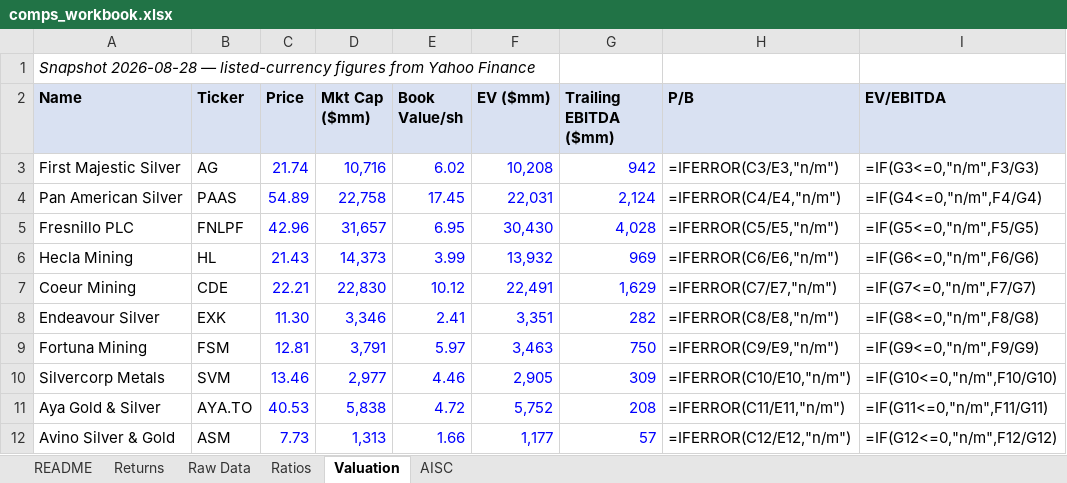
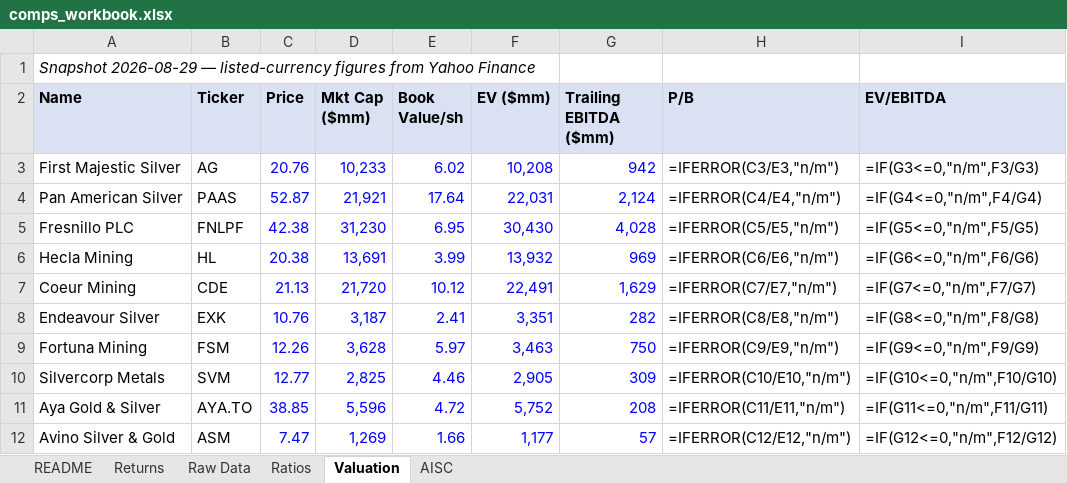
Before and after one commit to yalchinnijat/metals-mining-research, an Excel workbook: 02-data-engine/comps_workbook.xlsx, sheet Valuation, drawn as a sheet; values as stored, in another font and other column widths than the file's, no borders; formulas without a stored value are shown as written; the diff names each change by its address in the sheet, - before the commit and + after, or states it on an @@ line.

```diff
--- a/02-data-engine/comps_workbook.xlsx (sheet Valuation)
+++ b/02-data-engine/comps_workbook.xlsx (sheet Valuation)
-A1 (Name): Snapshot 2026-08-28 — listed-currency…
+A1 (Name): Snapshot 2026-08-29 — listed-currency…
-C3 (Price): 21.74
+C3 (Price): 20.76
-D3 (Mkt Cap ($mm)): 10,716
+D3 (Mkt Cap ($mm)): 10,233
-C4 (Price): 54.89
+C4 (Price): 52.87
-D4 (Mkt Cap ($mm)): 22,758
+D4 (Mkt Cap ($mm)): 21,921
-E4 (Book Value/sh): 17.45
+E4 (Book Value/sh): 17.64
-C5 (Price): 42.96
+C5 (Price): 42.38
-D5 (Mkt Cap ($mm)): 31,657
+D5 (Mkt Cap ($mm)): 31,230
-C6 (Price): 21.43
+C6 (Price): 20.38
-D6 (Mkt Cap ($mm)): 14,373
+D6 (Mkt Cap ($mm)): 13,691
-C7 (Price): 22.21
+C7 (Price): 21.13
-D7 (Mkt Cap ($mm)): 22,830
+D7 (Mkt Cap ($mm)): 21,720
-C8 (Price): 11.30
+C8 (Price): 10.76
-D8 (Mkt Cap ($mm)): 3,346
+D8 (Mkt Cap ($mm)): 3,187
-C9 (Price): 12.81
+C9 (Price): 12.26
-D9 (Mkt Cap ($mm)): 3,791
+D9 (Mkt Cap ($mm)): 3,628
-C10 (Price): 13.46
+C10 (Price): 12.77
-D10 (Mkt Cap ($mm)): 2,977
+D10 (Mkt Cap ($mm)): 2,825
-C11 (Price): 40.53
+C11 (Price): 38.85
-D11 (Mkt Cap ($mm)): 5,838
+D11 (Mkt Cap ($mm)): 5,596
-C12 (Price): 7.73
+C12 (Price): 7.47
-D12 (Mkt Cap ($mm)): 1,313
+D12 (Mkt Cap ($mm)): 1,269
```
Also changed, not shown: sheet Returns, sheet README, 1 other file.
